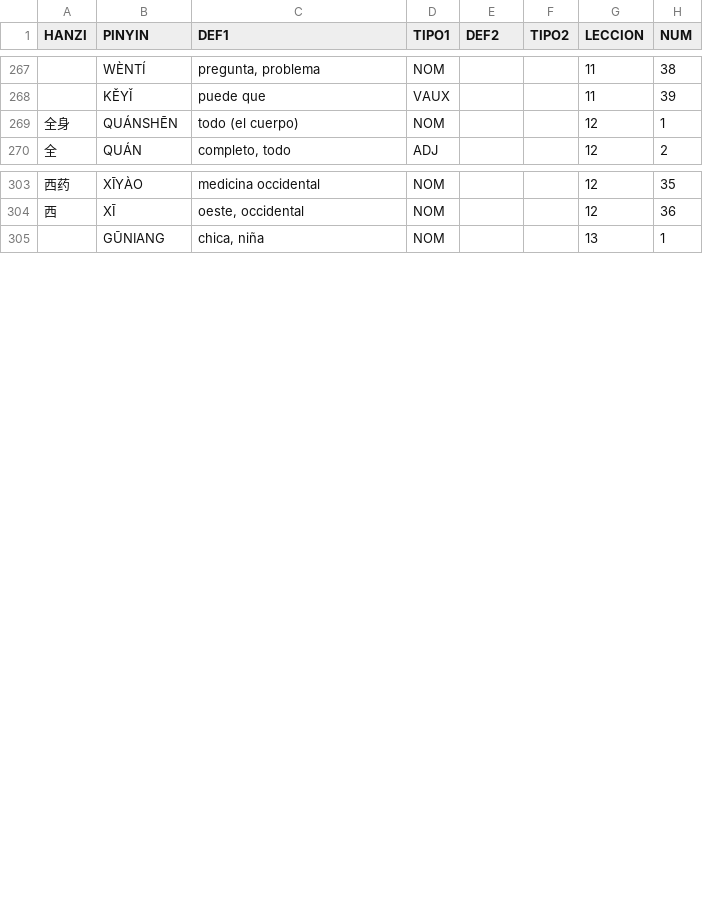
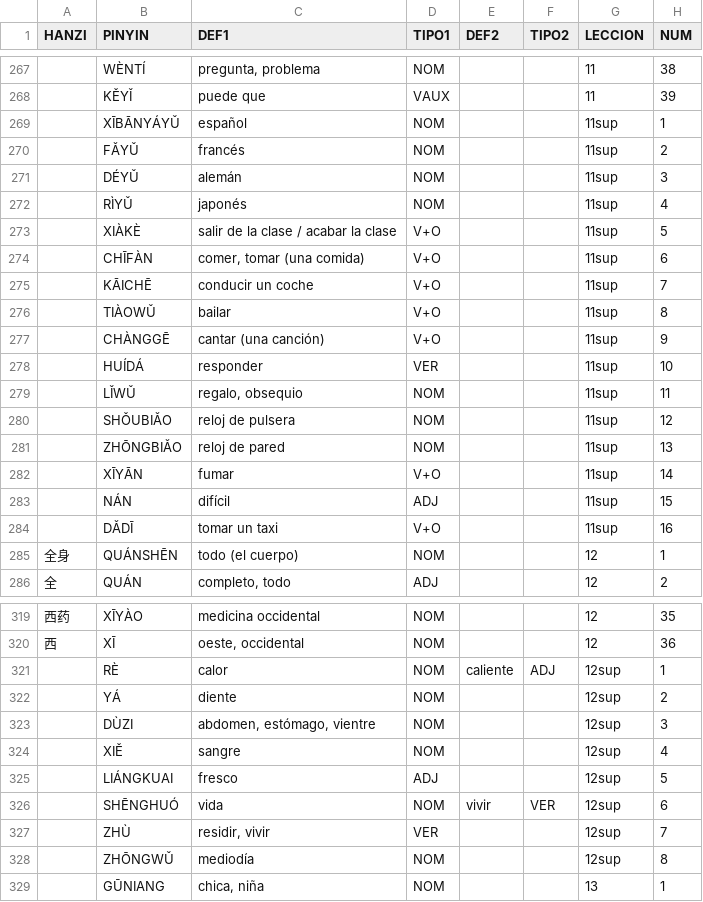
Before and after one commit to pablo-cerve/confucio, a CSV file: lessons/generated/book_1.csv, drawn as a sheet; only a part is shown, gaps mark what is left out; the diff names each change by its address in the sheet, - before the commit and + after, or states it on an @@ line.

```diff
--- a/lessons/generated/book_1.csv
+++ b/lessons/generated/book_1.csv
+row 269:  | XĪBĀNYÁYǓ | español | NOM |  |  | 11sup | 1
+row 270:  | FǍYǓ | francés | NOM |  |  | 11sup | 2
+row 271:  | DÉYǓ | alemán | NOM |  |  | 11sup | 3
+row 272:  | RÌYǓ | japonés | NOM |  |  | 11sup | 4
+row 273:  | XIÀKÈ | salir de la clase / acabar la clase | V+O |  |  | 11sup | 5
+row 274:  | CHĪFÀN | comer, tomar (una comida) | V+O |  |  | 11sup | 6
+row 275:  | KĀICHĒ | conducir un coche | V+O |  |  | 11sup | 7
+row 276:  | TIÀOWǓ | bailar | V+O |  |  | 11sup | 8
+row 277:  | CHÀNGGĒ | cantar (una canción) | V+O |  |  | 11sup | 9
+row 278:  | HUÍDÁ | responder | VER |  |  | 11sup | 10
+row 279:  | LǏWǓ | regalo, obsequio | NOM |  |  | 11sup | 11
+row 280:  | SHǑUBIǍO | reloj de pulsera | NOM |  |  | 11sup | 12
+row 281:  | ZHŌNGBIǍO | reloj de pared | NOM |  |  | 11sup | 13
+row 282:  | XĪYĀN | fumar | V+O |  |  | 11sup | 14
+row 283:  | NÁN | difícil | ADJ |  |  | 11sup | 15
+row 284:  | DǍDĪ | tomar un taxi | V+O |  |  | 11sup | 16
+row 321:  | RÈ | calor | NOM | caliente | ADJ | 12sup | 1
+row 322:  | YÁ | diente | NOM |  |  | 12sup | 2
+row 323:  | DÙZI | abdomen, estómago, vientre | NOM |  |  | 12sup | 3
+row 324:  | XIĚ | sangre | NOM |  |  | 12sup | 4
+row 325:  | LIÁNGKUAI | fresco | ADJ |  |  | 12sup | 5
+row 326:  | SHĒNGHUÓ | vida | NOM | vivir | VER | 12sup | 6
+row 327:  | ZHÙ | residir, vivir | VER |  |  | 12sup | 7
+row 328:  | ZHŌNGWǓ | mediodía | NOM |  |  | 12sup | 8
```
Also changed, not shown: lessons/generated/adjectives.csv, lessons/generated/adverbs.csv, 11 other files.
